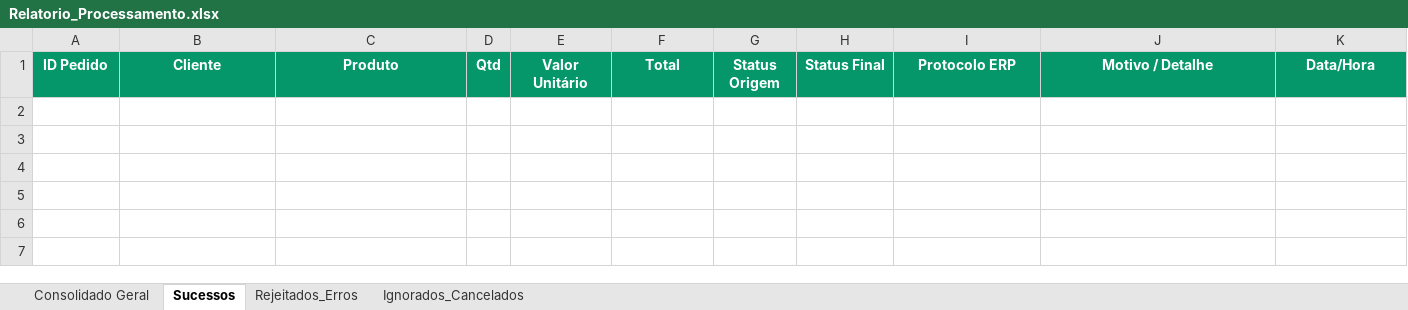
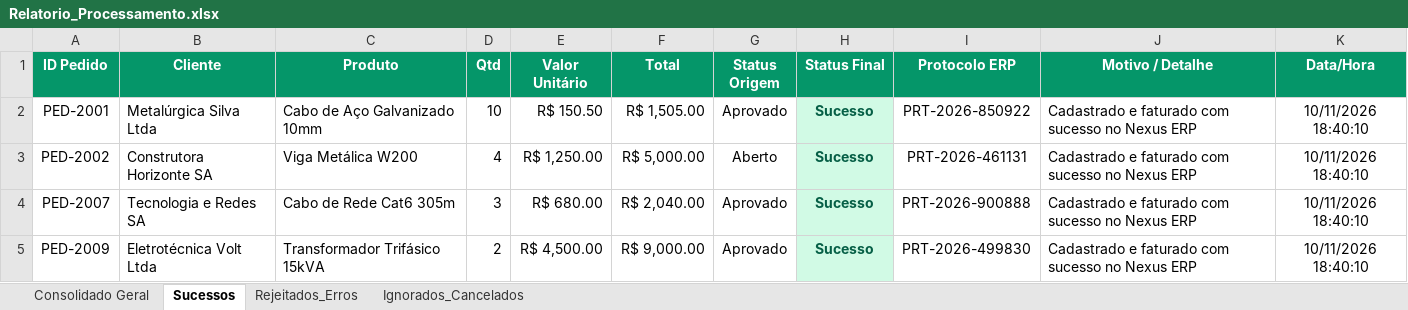
Before and after one commit to filipealvesr2019/Automacao_RPA_Processamento, an Excel workbook: Data/Output/Relatorio_Processamento.xlsx, sheet Sucessos, drawn as a sheet; values as stored, in another font and other column widths than the file's, no borders; the diff names each change by its address in the sheet, - before the commit and + after, or states it on an @@ line.

```diff
--- a/Data/Output/Relatorio_Processamento.xlsx (sheet Sucessos)
+++ b/Data/Output/Relatorio_Processamento.xlsx (sheet Sucessos)
+row 2: PED-2001 | Metalúrgica Silva Ltda | Cabo de Aço Galvanizado 10mm | 10 | R$ 150.50 | R$ 1,505.00 | Aprovado | Sucesso | PRT-2026-850922 | Cadastrado e faturado com sucesso no Nexus ERP | 10/11/2026 18:40:10
+row 3: PED-2002 | Construtora Horizonte SA | Viga Metálica W200 | 4 | R$ 1,250.00 | R$ 5,000.00 | Aberto | Sucesso | PRT-2026-461131 | Cadastrado e faturado com sucesso no Nexus ERP | 10/11/2026 18:40:10
+row 4: PED-2007 | Tecnologia e Redes SA | Cabo de Rede Cat6 305m | 3 | R$ 680.00 | R$ 2,040.00 | Aprovado | Sucesso | PRT-2026-900888 | Cadastrado e faturado com sucesso no Nexus ERP | 10/11/2026 18:40:10
+row 5: PED-2009 | Eletrotécnica Volt Ltda | Transformador Trifásico 15kVA | 2 | R$ 4,500.00 | R$ 9,000.00 | Aprovado | Sucesso | PRT-2026-499830 | Cadastrado e faturado com sucesso no Nexus ERP | 10/11/2026 18:40:10
```
Also changed, not shown: sheet Rejeitados_Erros, sheet Consolidado Geral, sheet Ignorados_Cancelados, 6 other files.
